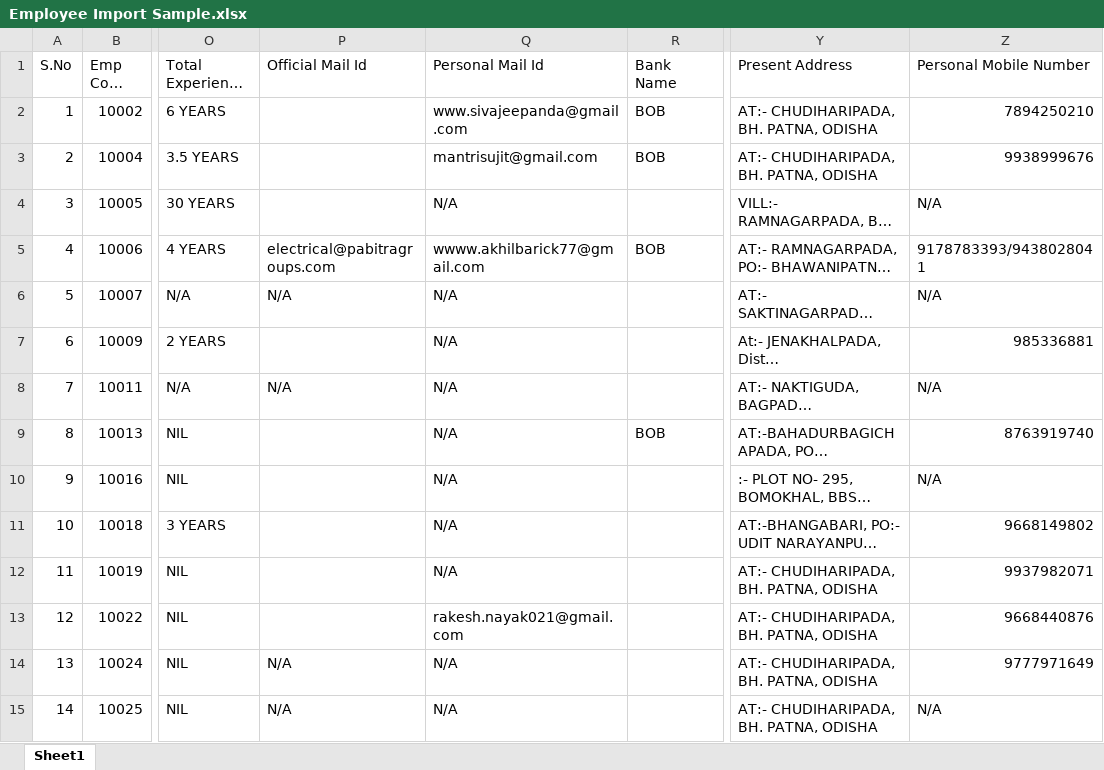
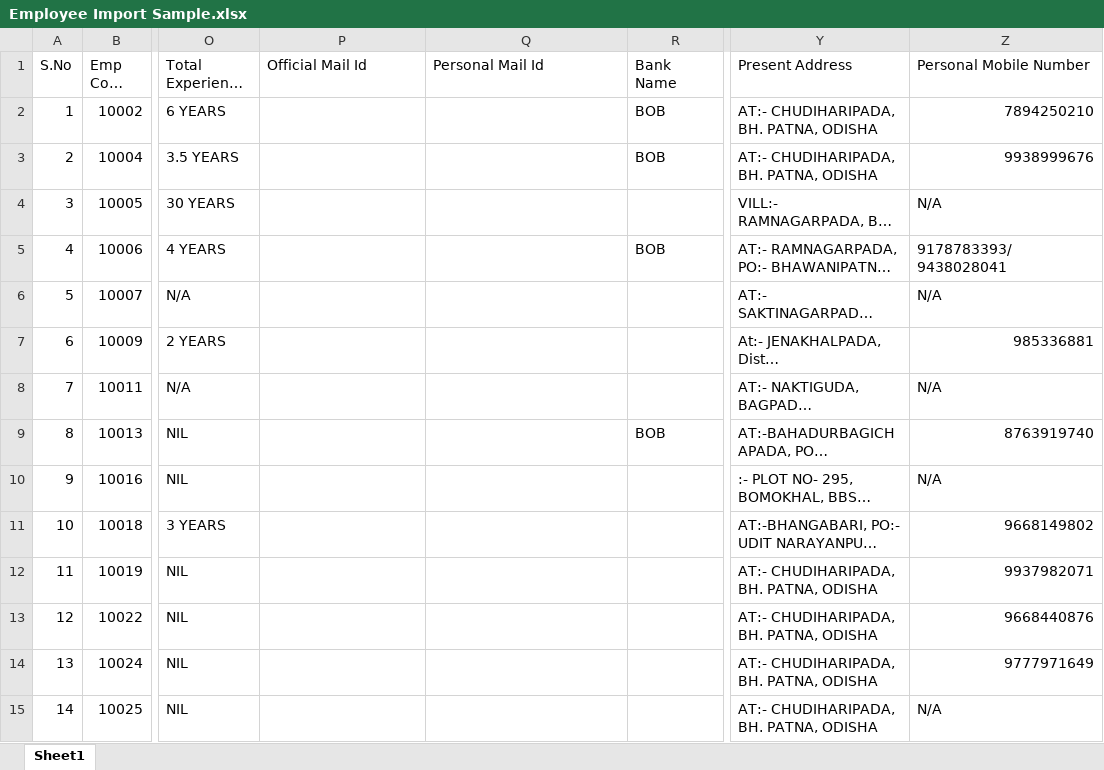
Before and after one commit to amitsarangi161/PMS, an Excel workbook: public/Employee Import Sample.xlsx, sheet Sheet1, drawn as a sheet; only a part is shown, gaps mark what is left out; long unchanged cells end in …; values as stored, in another font and other column widths than the file's, no cell formats; the diff covers the shown part only; the diff names each change by its address in the sheet, - before the commit and + after, or states it on an @@ line.

Commit message:
#Employee Import Sample.xlsx

```diff
--- a/public/Employee Import Sample.xlsx (sheet Sheet1)
+++ b/public/Employee Import Sample.xlsx (sheet Sheet1)
-Q2 (Personal Mail Id): www.sivajeepanda@gmail.com
+Q2 (Personal Mail Id): (empty)
-Q3 (Personal Mail Id): mantrisujit@gmail.com
+Q3 (Personal Mail Id): (empty)
-Q4 (Personal Mail Id): N/A
+Q4 (Personal Mail Id): (empty)
-P5 (Official Mail Id): electrical@pabitragroups.com
+P5 (Official Mail Id): (empty)
-Q5 (Personal Mail Id): wwww.akhilbarick77@gmail.com
+Q5 (Personal Mail Id): (empty)
-Z5 (Personal Mobile Number): 9178783393/9438028041
+Z5 (Personal Mobile Number): 9178783393/ 9438028041
-P6 (Official Mail Id): N/A
+P6 (Official Mail Id): (empty)
-Q6:Q12 (Personal Mail Id): N/A
+Q6:Q12 (Personal Mail Id): (empty)
-P8 (Official Mail Id): N/A
+P8 (Official Mail Id): (empty)
-Q13 (Personal Mail Id): rakesh.nayak021@gmail.com
+Q13 (Personal Mail Id): (empty)
-P14:P15 (Official Mail Id): N/A
+P14:P15 (Official Mail Id): (empty)
-Q14:Q15 (Personal Mail Id): N/A
+Q14:Q15 (Personal Mail Id): (empty)
```
Also changed, not shown: 69 edited cells elsewhere in this sheet, cell formats, formulas that keep their value, 4 other files.
